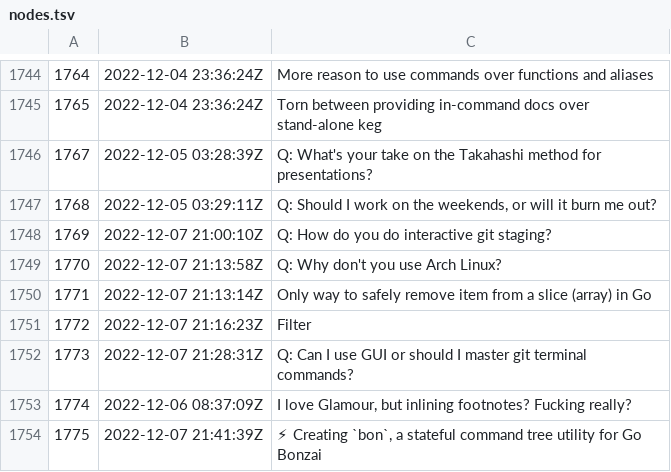
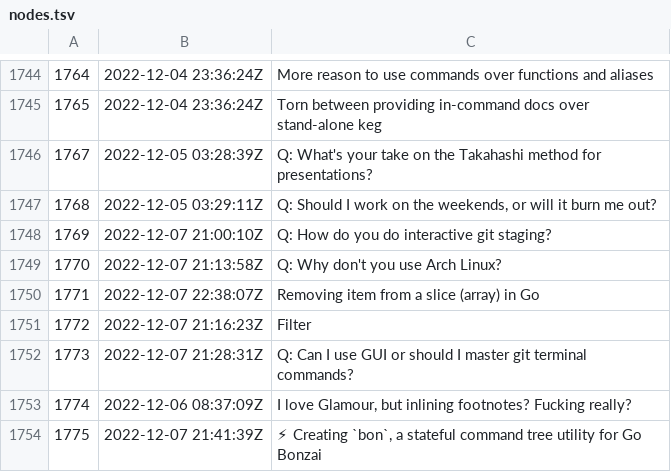
Before and after one commit to rwxrob/zet, a TSV file: docs/dex/nodes.tsv, drawn as a sheet; only a part is shown, gaps mark what is left out.

```diff
--- a/docs/dex/nodes.tsv
+++ b/docs/dex/nodes.tsv
@@ -1749,3 +1749,3 @@
 1770	2022-12-07 21:13:58Z	Q: Why don't you use Arch Linux?
-1771	2022-12-07 21:13:14Z	Only way to safely remove item from a slice (array) in Go
+1771	2022-12-07 22:38:07Z	Removing item from a slice (array) in Go
 1772	2022-12-07 21:16:23Z	Filter
```
Also changed, not shown: 3 other files.
